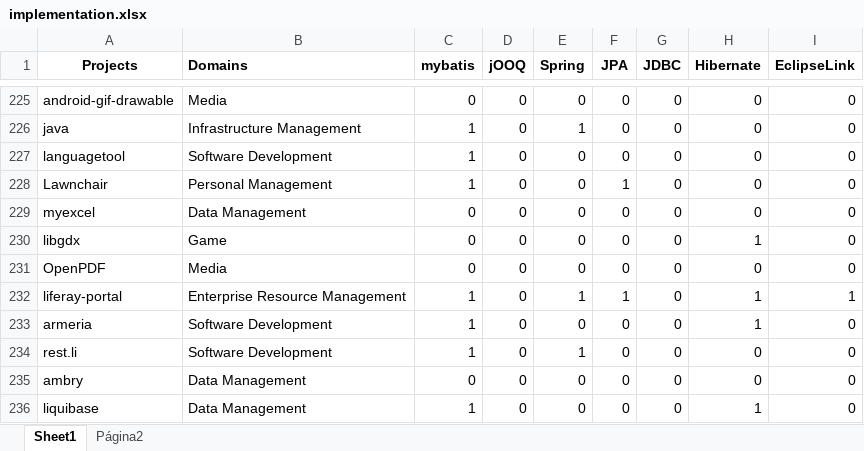
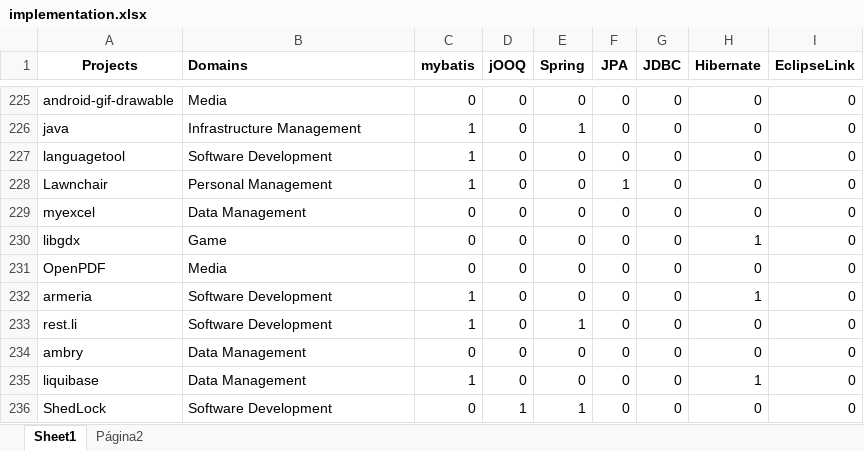
Before and after one commit to gems-uff/db-mining, an Excel workbook: resources/implementation.xlsx, sheet Sheet1, drawn as a sheet; only a part is shown, gaps mark what is left out; the shorter side is filled out with more unchanged rows; values as stored, in another font and other column widths than the file's, no borders; charts and pictures not drawn; the diff names each change by its address in the sheet, - before the commit and + after, or states it on an @@ line.

```diff
--- a/resources/implementation.xlsx (sheet Sheet1)
+++ b/resources/implementation.xlsx (sheet Sheet1)
-row 232: liferay-portal | Enterprise Resource Management | 1 | 0 | 1 | 1 | 0 | 1 | 1
```
Also changed, not shown: charts or pictures, resources/annotated_java_test.xlsx, resources/count_implementation_rate.xlsx, 1 other file.
